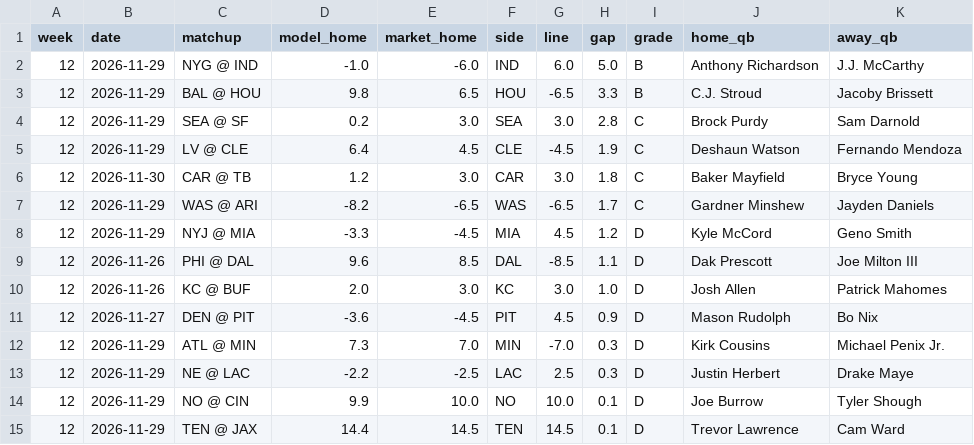
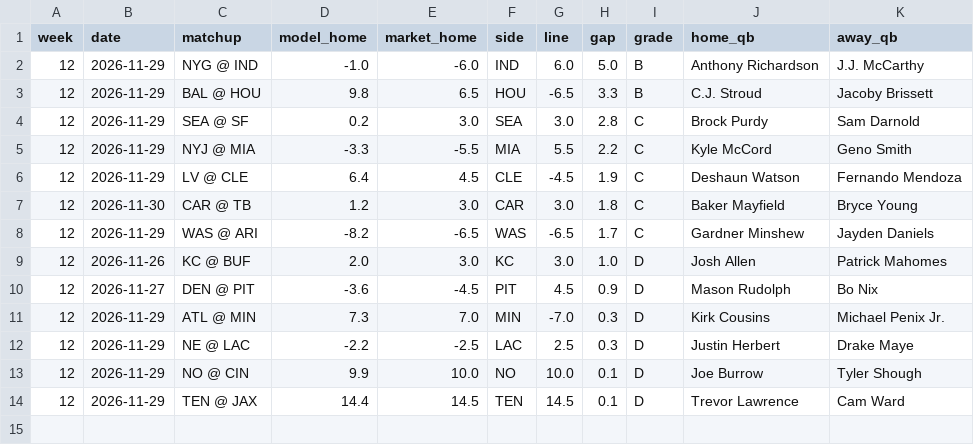
Before and after one commit to aatrain23/prop-card, a CSV file: nfl-data/bets.csv, drawn as a sheet; removed rows and columns are numbered as before the commit, all else as after; the diff names each change by its address in the sheet, - before the commit and + after, or states it on an @@ line.

```diff
--- a/nfl-data/bets.csv
+++ b/nfl-data/bets.csv
+row 5: 12 | 2026-11-29 | NYJ @ MIA | -3.3 | -5.5 | MIA | 5.5 | 2.2 | C | Kyle McCord | Geno Smith
-row 8: 12 | 2026-11-29 | NYJ @ MIA | -3.3 | -4.5 | MIA | 4.5 | 1.2 | D | Kyle McCord | Geno Smith
-row 9: 12 | 2026-11-26 | PHI @ DAL | 9.6 | 8.5 | DAL | -8.5 | 1.1 | D | Dak Prescott | Joe Milton III
```
Also changed, not shown: nfl-data/grades.csv, nfl-data/hfa.csv, 13 other files.
